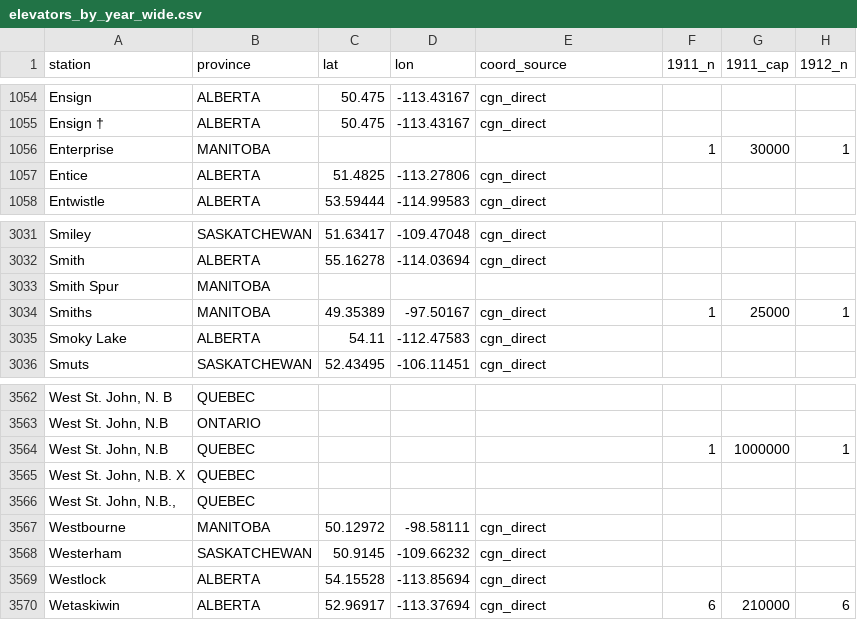
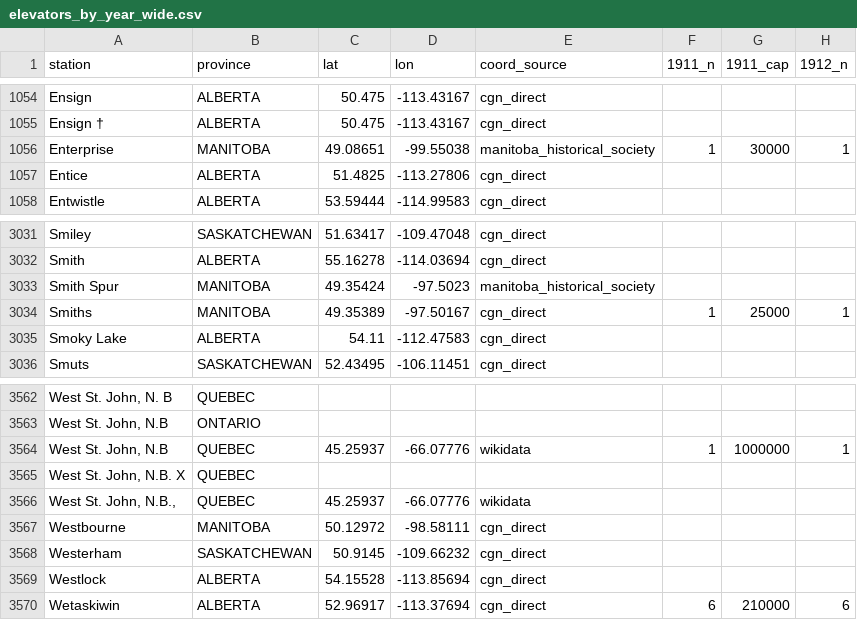
Before and after one commit to jburnford/wheat, a CSV file: docs/elevators_by_year_wide.csv, drawn as a sheet; only a part is shown, gaps mark what is left out; the diff names each change by its address in the sheet, - before the commit and + after, or states it on an @@ line.

```diff
--- a/docs/elevators_by_year_wide.csv
+++ b/docs/elevators_by_year_wide.csv
-C1056 (lat): (empty)
+C1056 (lat): 49.08651
-D1056 (lon): (empty)
+D1056 (lon): -99.55038
-E1056 (coord_source): (empty)
+E1056 (coord_source): manitoba_historical_society
-C3033 (lat): (empty)
+C3033 (lat): 49.35424
-D3033 (lon): (empty)
+D3033 (lon): -97.5023
-E3033 (coord_source): (empty)
+E3033 (coord_source): manitoba_historical_society
-C3564 (lat): (empty)
+C3564 (lat): 45.25937
-D3564 (lon): (empty)
+D3564 (lon): -66.07776
-E3564 (coord_source): (empty)
+E3564 (coord_source): wikidata
-C3566 (lat): (empty)
+C3566 (lat): 45.25937
-D3566 (lon): (empty)
+D3566 (lon): -66.07776
-E3566 (coord_source): (empty)
+E3566 (coord_source): wikidata
```
Also changed, not shown: docs/elevator_capacity_by_year.csv, docs/elevator_count_by_year.csv, 8 other files.
